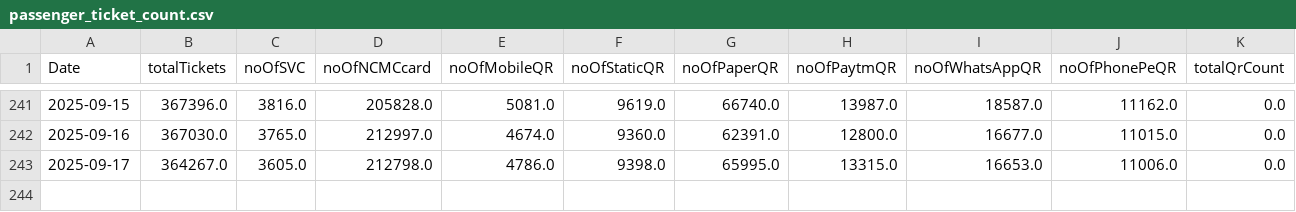
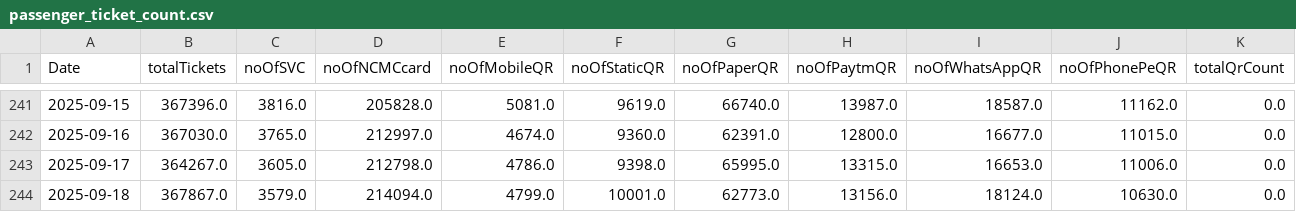
Before and after one commit to heshinth/cmrl-passenger-data-scraper, a CSV file: data/passenger_ticket_count.csv, drawn as a sheet; only a part is shown, gaps mark what is left out; rows hold the shown columns only; the diff names each change by its address in the sheet, - before the commit and + after, or states it on an @@ line.

```diff
--- a/data/passenger_ticket_count.csv
+++ b/data/passenger_ticket_count.csv
+row 244: 2025-09-18 | 367867.0 | 3579.0 | 214094.0 | 4799.0 | 10001.0 | 62773.0 | 13156.0 | 18124.0 | 10630.0 | 0.0
```
Also changed, not shown: data/passenger_flow_hourly.csv, data/passenger_flow_line_01.csv, 1 other file.
